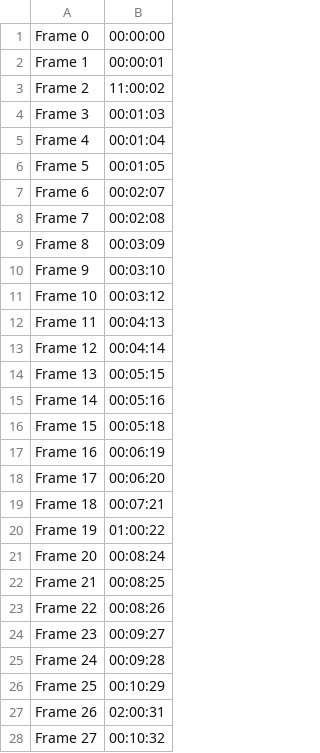
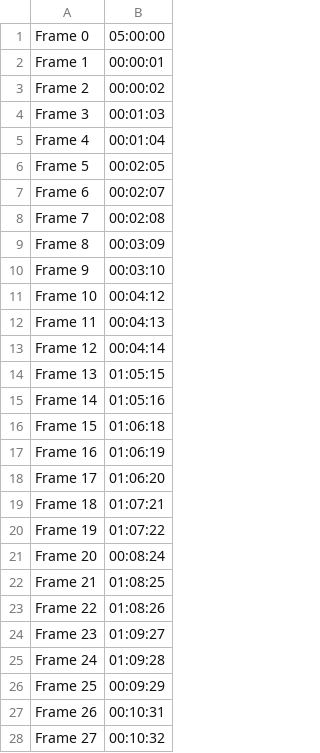
Before and after one commit to franciscocinco78/CV_isfun, a CSV file: CVis_2425_Assign1_JohnDoe_JaneDoe/detected_times.csv, drawn as a sheet; only a part is shown; the diff covers the shown part only.

```diff
--- a/CVis_2425_Assign1_JohnDoe_JaneDoe/detected_times.csv
+++ b/CVis_2425_Assign1_JohnDoe_JaneDoe/detected_times.csv
@@ -1,7 +1,7 @@
-Frame 0,00:00:00
+Frame 0,05:00:00
 Frame 1,00:00:01
-Frame 2,11:00:02
+Frame 2,00:00:02
 Frame 3,00:01:03
 Frame 4,00:01:04
-Frame 5,00:01:05
+Frame 5,00:02:05
 Frame 6,00:02:07
@@ -10,19 +10,19 @@ Frame 8,00:03:09
 Frame 9,00:03:10
-Frame 10,00:03:12
+Frame 10,00:04:12
 Frame 11,00:04:13
 Frame 12,00:04:14
-Frame 13,00:05:15
-Frame 14,00:05:16
-Frame 15,00:05:18
-Frame 16,00:06:19
-Frame 17,00:06:20
-Frame 18,00:07:21
-Frame 19,01:00:22
+Frame 13,01:05:15
+Frame 14,01:05:16
+Frame 15,01:06:18
+Frame 16,01:06:19
+Frame 17,01:06:20
+Frame 18,01:07:21
+Frame 19,01:07:22
 Frame 20,00:08:24
-Frame 21,00:08:25
-Frame 22,00:08:26
-Frame 23,00:09:27
-Frame 24,00:09:28
-Frame 25,00:10:29
-Frame 26,02:00:31
+Frame 21,01:08:25
+Frame 22,01:08:26
+Frame 23,01:09:27
+Frame 24,01:09:28
+Frame 25,00:09:29
+Frame 26,00:10:31
 Frame 27,00:10:32
```
Also changed, not shown: 10 removed rows and 14 edited cells elsewhere in this file, 4 other files.
